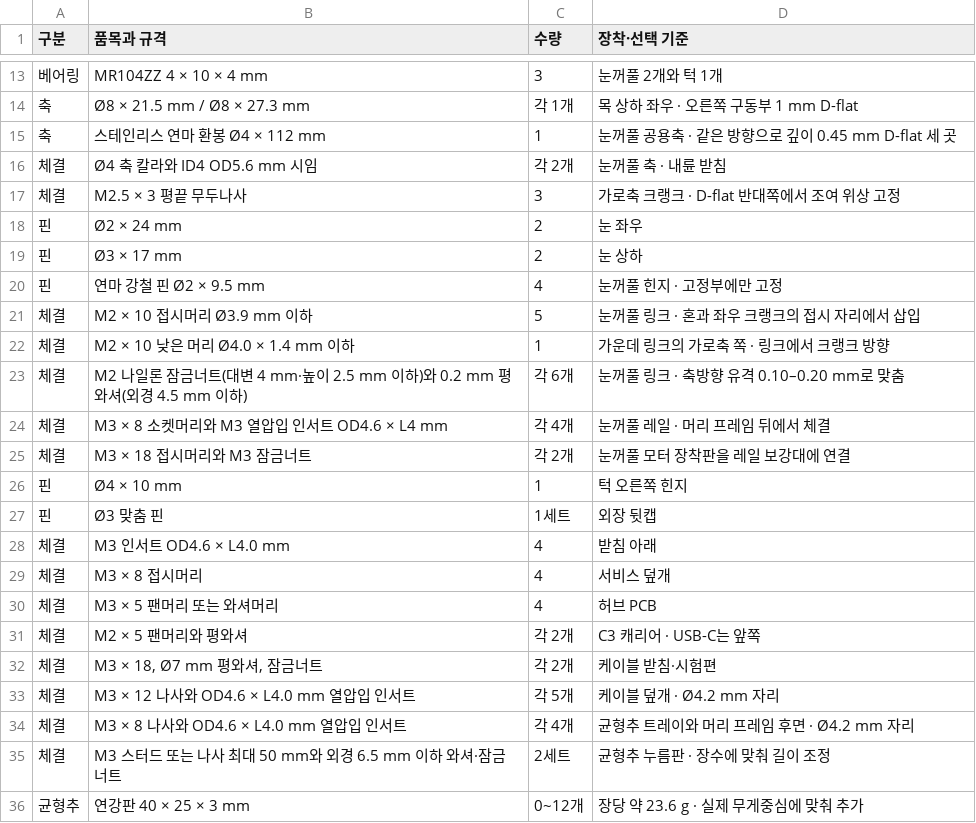
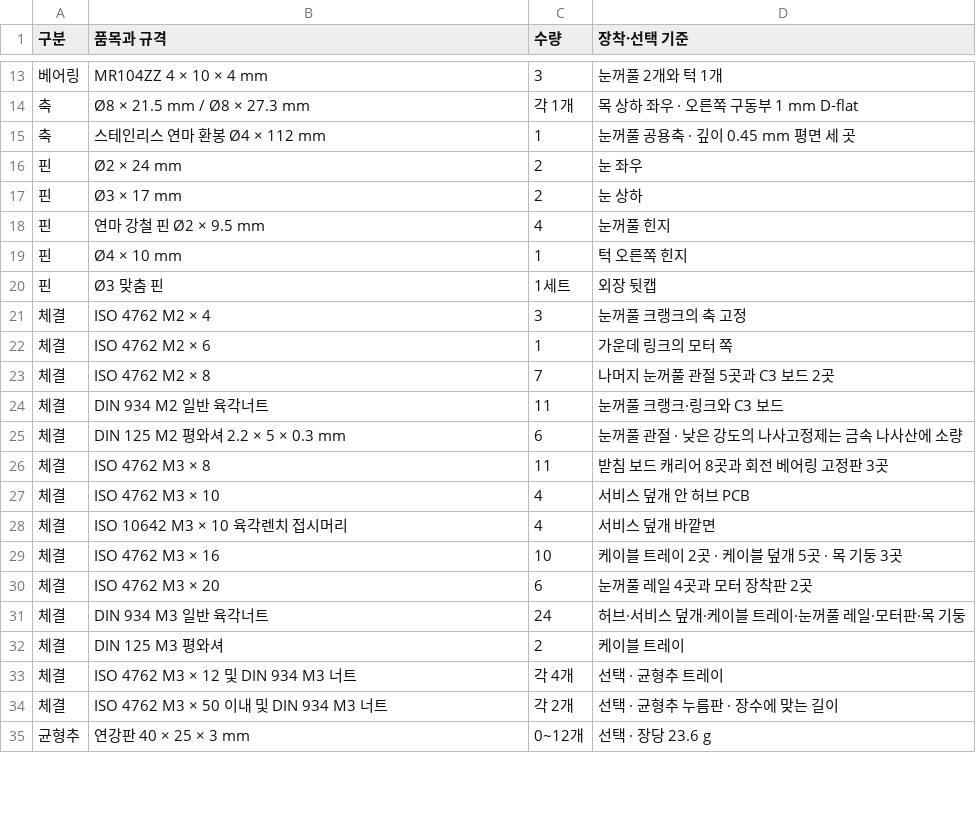
Before and after one commit to ckh7488/head, a CSV file: mechanical/BOM.csv, drawn as a sheet; only a part is shown, gaps mark what is left out; the diff covers the shown part only.

```diff
--- a/mechanical/BOM.csv
+++ b/mechanical/BOM.csv
@@ -14,23 +14,22 @@
 축,Ø8 × 21.5 mm / Ø8 × 27.3 mm,각 1개,목 상하 좌우 · 오른쪽 구동부 1 mm D-flat
-축,스테인리스 연마 환봉 Ø4 × 112 mm,1,눈꺼풀 공용축 · 같은 방향으로 깊이 0.45 mm D-flat 세 곳
-체결,Ø4 축 칼라와 ID4 OD5.6 mm 시임,각 2개,눈꺼풀 축 · 내륜 받침
-체결,M2.5 × 3 평끝 무두나사,3,가로축 크랭크 · D-flat 반대쪽에서 조여 위상 고정
+축,스테인리스 연마 환봉 Ø4 × 112 mm,1,눈꺼풀 공용축 · 깊이 0.45 mm 평면 세 곳
 핀,Ø2 × 24 mm,2,눈 좌우
 핀,Ø3 × 17 mm,2,눈 상하
-핀,연마 강철 핀 Ø2 × 9.5 mm,4,눈꺼풀 힌지 · 고정부에만 고정
-체결,M2 × 10 접시머리 Ø3.9 mm 이하,5,눈꺼풀 링크 · 혼과 좌우 크랭크의 접시 자리에서 삽입
-체결,M2 × 10 낮은 머리 Ø4.0 × 1.4 mm 이하,1,가운데 링크의 가로축 쪽 · 링크에서 크랭크 방향
-체결,M2 나일론 잠금너트(대변 4 mm·높이 2.5 mm 이하)와 0.2 mm 평와셔(외경 4.5 mm 이하),각 6개,눈꺼풀 링크 · 축방향 유격 0.10–0.20 mm로 맞춤
-체결,M3 × 8 소켓머리와 M3 열압입 인서트 OD4.6 × L4 mm,각 4개,눈꺼풀 레일 · 머리 프레임 뒤에서 체결
-체결,M3 × 18 접시머리와 M3 잠금너트,각 2개,눈꺼풀 모터 장착판을 레일 보강대에 연결
+핀,연마 강철 핀 Ø2 × 9.5 mm,4,눈꺼풀 힌지
 핀,Ø4 × 10 mm,1,턱 오른쪽 힌지
 핀,Ø3 맞춤 핀,1세트,외장 뒷캡
-체결,M3 인서트 OD4.6 × L4.0 mm,4,받침 아래
-체결,M3 × 8 접시머리,4,서비스 덮개
-체결,M3 × 5 팬머리 또는 와셔머리,4,허브 PCB
-체결,M2 × 5 팬머리와 평와셔,각 2개,C3 캐리어 · USB-C는 앞쪽
-체결,"M3 × 18, Ø7 mm 평와셔, 잠금너트",각 2개,케이블 받침·시험편
-체결,M3 × 12 나사와 OD4.6 × L4.0 mm 열압입 인서트,각 5개,케이블 덮개 · Ø4.2 mm 자리
-체결,M3 × 8 나사와 OD4.6 × L4.0 mm 열압입 인서트,각 4개,균형추 트레이와 머리 프레임 후면 · Ø4.2 mm 자리
-체결,M3 스터드 또는 나사 최대 50 mm와 외경 6.5 mm 이하 와셔·잠금너트,2세트,균형추 누름판 · 장수에 맞춰 길이 조정
-균형추,연강판 40 × 25 × 3 mm,0~12개,장당 약 23.6 g · 실제 무게중심에 맞춰 추가
+체결,ISO 4762 M2 × 4,3,눈꺼풀 크랭크의 축 고정
+체결,ISO 4762 M2 × 6,1,가운데 링크의 모터 쪽
+체결,ISO 4762 M2 × 8,7,나머지 눈꺼풀 관절 5곳과 C3 보드 2곳
+체결,DIN 934 M2 일반 육각너트,11,눈꺼풀 크랭크·링크와 C3 보드
+체결,DIN 125 M2 평와셔 2.2 × 5 × 0.3 mm,6,눈꺼풀 관절 · 낮은 강도의 나사고정제는 금속 나사산에 소량
+체결,ISO 4762 M3 × 8,11,받침 보드 캐리어 8곳과 회전 베어링 고정판 3곳
+체결,ISO 4762 M3 × 10,4,서비스 덮개 안 허브 PCB
+체결,ISO 10642 M3 × 10 육각렌치 접시머리,4,서비스 덮개 바깥면
+체결,ISO 4762 M3 × 16,10,케이블 트레이 2곳 · 케이블 덮개 5곳 · 목 기둥 3곳
+체결,ISO 4762 M3 × 20,6,눈꺼풀 레일 4곳과 모터 장착판 2곳
+체결,DIN 934 M3 일반 육각너트,24,허브·서비스 덮개·케이블 트레이·눈꺼풀 레일·모터판·목 기둥
+체결,DIN 125 M3 평와셔,2,케이블 트레이
+체결,ISO 4762 M3 × 12 및 DIN 934 M3 너트,각 4개,선택 · 균형추 트레이
+체결,ISO 4762 M3 × 50 이내 및 DIN 934 M3 너트,각 2개,선택 · 균형추 누름판 · 장수에 맞는 길이
+균형추,연강판 40 × 25 × 3 mm,0~12개,선택 · 장당 23.6 g
```
Also changed, not shown: 1 added row, 4 removed rows and 2 edited cells elsewhere in this file, 22 other files.
